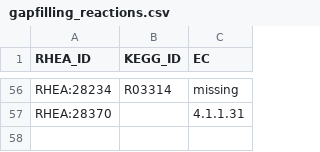
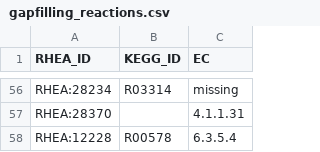
Before and after one commit to HettieC/StaphylococcusAureus, a CSV file: data/model/reactions/gapfilling_reactions.csv, drawn as a sheet; only a part is shown, gaps mark what is left out.

```diff
--- a/data/model/reactions/gapfilling_reactions.csv
+++ b/data/model/reactions/gapfilling_reactions.csv
@@ -57 +57,2 @@ RHEA:28234,R03314,missing
 RHEA:28370,,4.1.1.31
+RHEA:12228,R00578,6.3.5.4
```
Also changed, not shown: data/model/exchanges/sources.csv, data/model/reactions/metabolic_reactions.csv, 14 other files.
